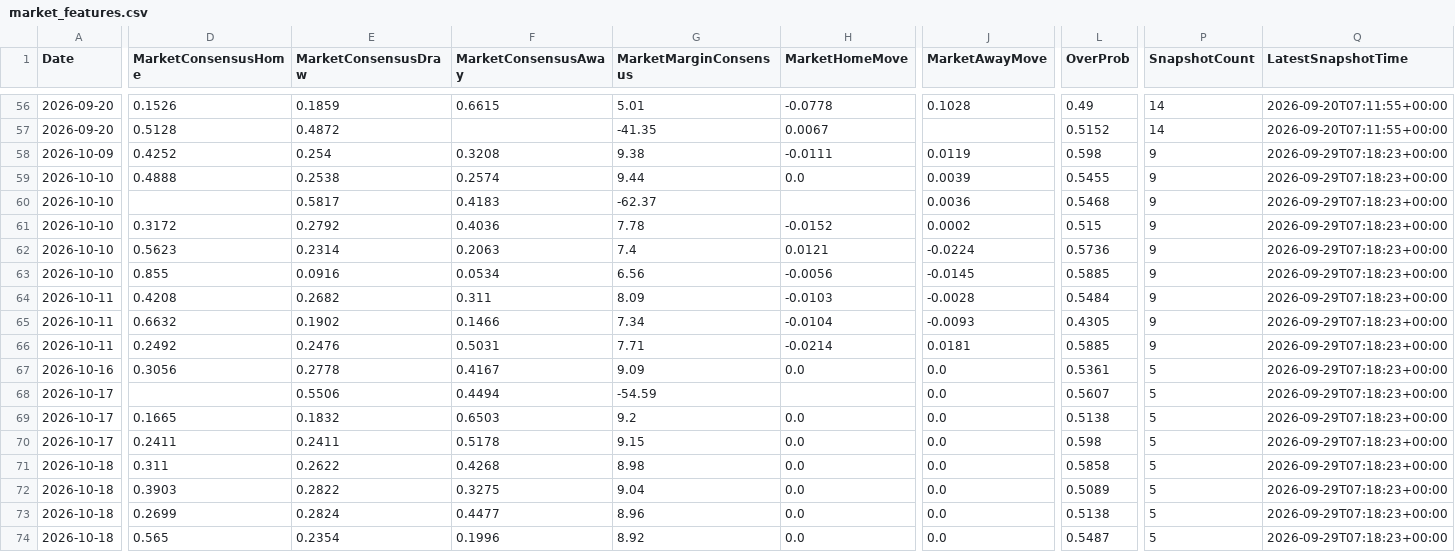
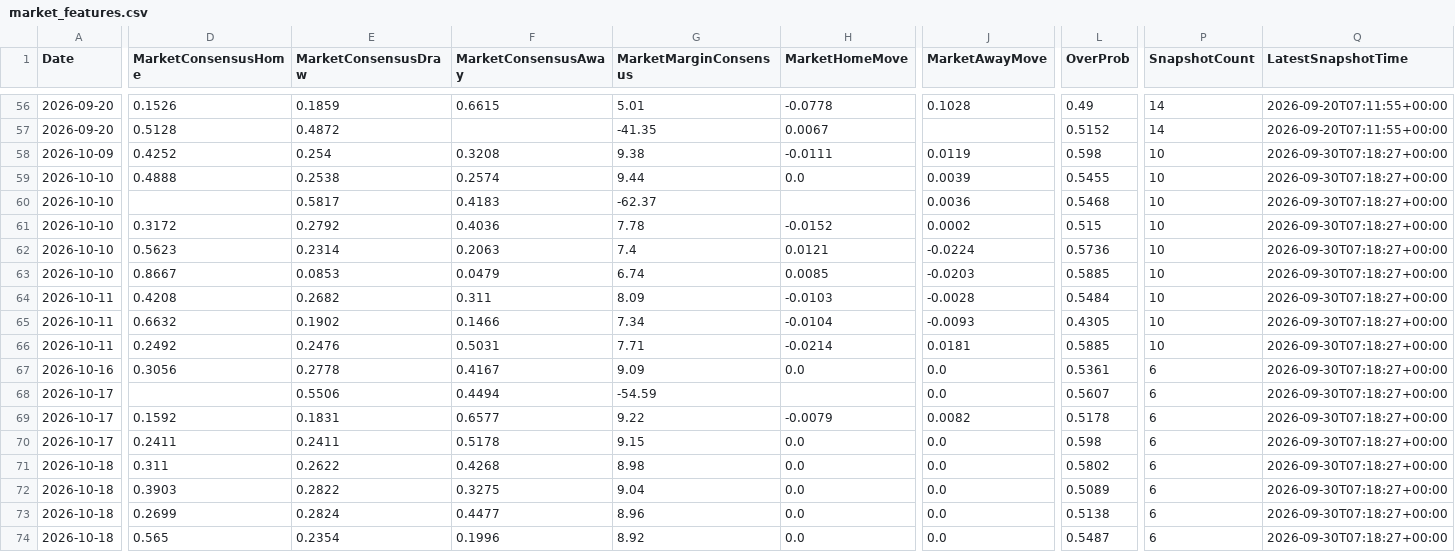
Before and after one commit to gmalbert/ligue-1, a CSV file: data_files/model_features/market_features.csv, drawn as a sheet; only a part is shown, gaps mark what is left out; the diff covers the shown part only; the diff names each change by its address in the sheet, - before the commit and + after, or states it on an @@ line.

```diff
--- a/data_files/model_features/market_features.csv
+++ b/data_files/model_features/market_features.csv
-P58:P66 (SnapshotCount): 9
+P58:P66 (SnapshotCount): 10
-Q58:Q74 (LatestSnapshotTime): 2026-09-29T07:18:23+00:00
+Q58:Q74 (LatestSnapshotTime): 2026-09-30T07:18:27+00:00
-D63 (MarketConsensusHome): 0.855
+D63 (MarketConsensusHome): 0.8667
-E63 (MarketConsensusDraw): 0.0916
+E63 (MarketConsensusDraw): 0.0853
-F63 (MarketConsensusAway): 0.0534
+F63 (MarketConsensusAway): 0.0479
-G63 (MarketMarginConsensus): 6.56
+G63 (MarketMarginConsensus): 6.74
-H63 (MarketHomeMove): -0.0056
+H63 (MarketHomeMove): 0.0085
-J63 (MarketAwayMove): -0.0145
+J63 (MarketAwayMove): -0.0203
-P67:P74 (SnapshotCount): 5
+P67:P74 (SnapshotCount): 6
-D69 (MarketConsensusHome): 0.1665
+D69 (MarketConsensusHome): 0.1592
-E69 (MarketConsensusDraw): 0.1832
+E69 (MarketConsensusDraw): 0.1831
-F69 (MarketConsensusAway): 0.6503
+F69 (MarketConsensusAway): 0.6577
-G69 (MarketMarginConsensus): 9.2
+G69 (MarketMarginConsensus): 9.22
-H69 (MarketHomeMove): 0.0
+H69 (MarketHomeMove): -0.0079
-J69 (MarketAwayMove): 0.0
+J69 (MarketAwayMove): 0.0082
-L69 (OverProb): 0.5138
+L69 (OverProb): 0.5178
-L71 (OverProb): 0.5858
+L71 (OverProb): 0.5802
```
Also changed, not shown: 3 edited cells elsewhere in this file, data_files/predictions_log.csv, data_files/raw/match_weather.csv, 9 other files.
